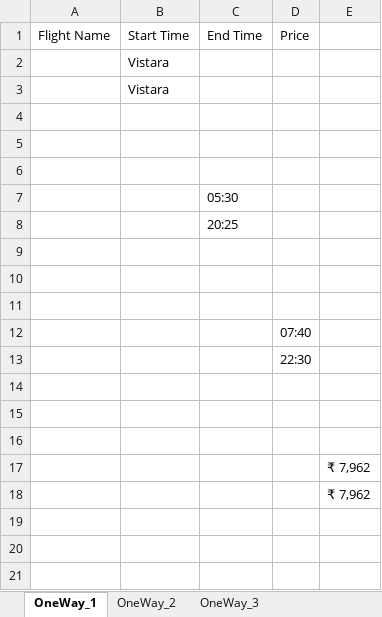
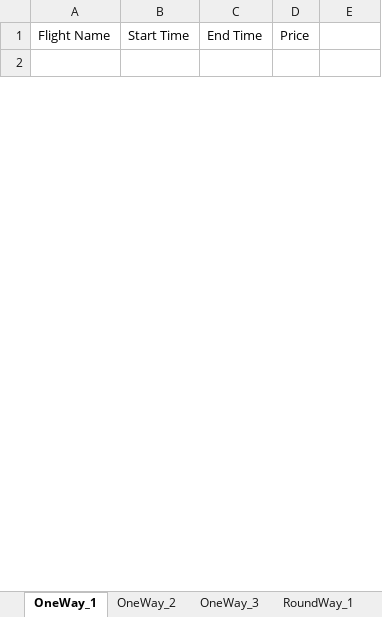
Before and after one commit to KrisDeluca/MakeMyTrip, an Excel workbook: MakeMyTrip/resources/FlightData.xlsx, sheet OneWay_1, drawn as a sheet; only a part is shown; values as stored, in another font and other column widths than the file's, no borders; the diff covers the shown part only; the diff names each change by its address in the sheet, - before the commit and + after, or states it on an @@ line.

```diff
--- a/MakeMyTrip/resources/FlightData.xlsx (sheet OneWay_1)
+++ b/MakeMyTrip/resources/FlightData.xlsx (sheet OneWay_1)
+sheet tab: RoundWay_1
-row 2:  | Vistara
-row 3:  | Vistara
-row 5: (empty)
-row 6: (empty)
-row 7:  |  | 05:30
-row 8:  |  | 20:25
-row 9: (empty)
-row 10: (empty)
-row 11: (empty)
-row 12:  |  |  | 07:40
-row 13:  |  |  | 22:30
-row 14: (empty)
-row 15: (empty)
-row 16: (empty)
-row 17:  |  |  |  | ₹ 7,962
-row 18:  |  |  |  | ₹ 7,962
-row 19: (empty)
-row 20: (empty)
-row 21: (empty)
```
Also changed, not shown: 95 removed rows elsewhere in this sheet, sheet OneWay_2, sheet OneWay_3, other sheet tabs, 22 other files.
